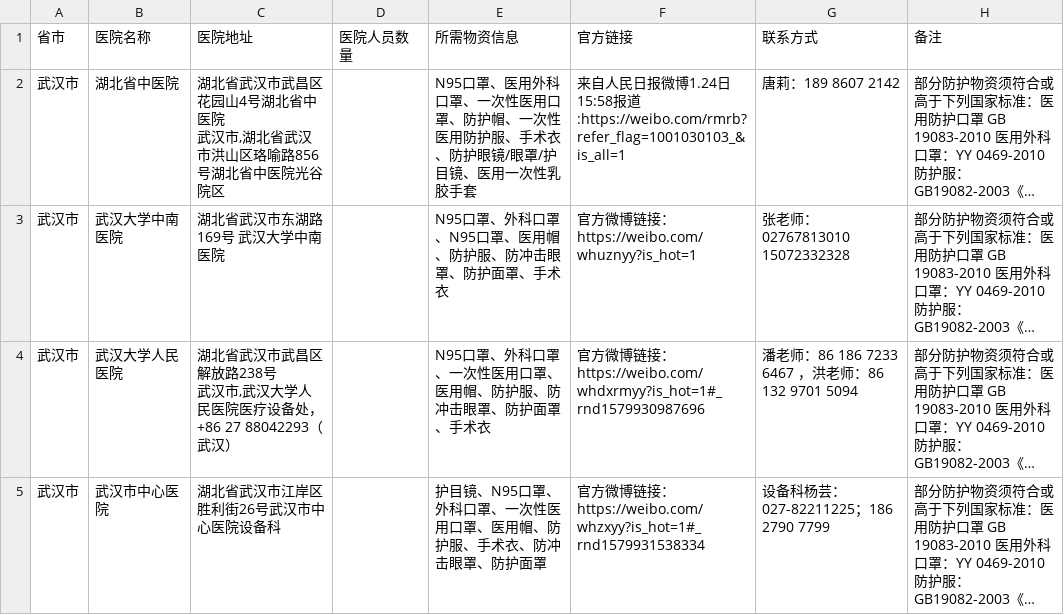
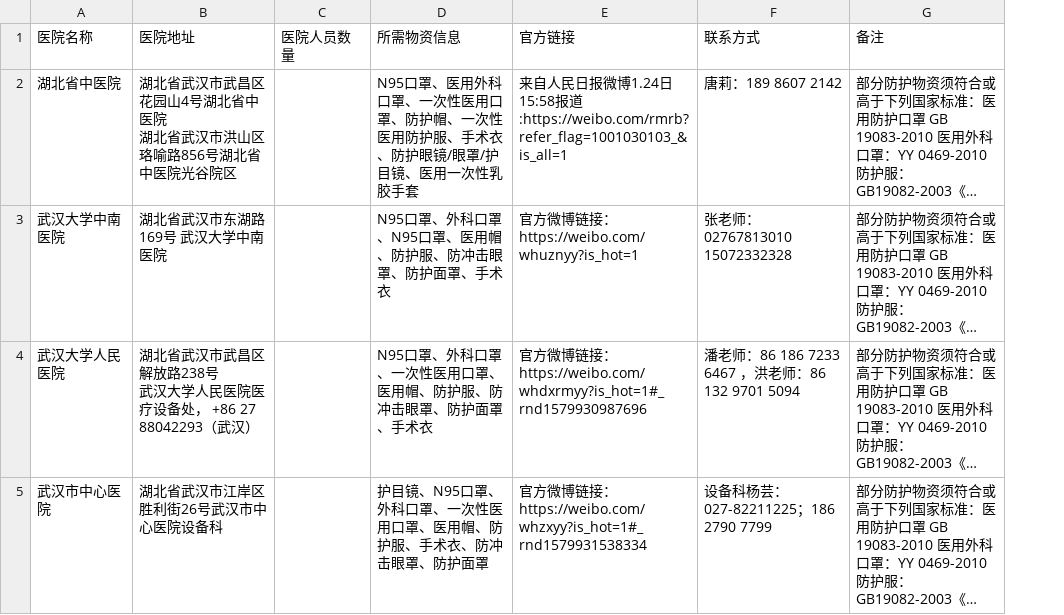
Before and after one commit to wuhan2020/wuhan2020, a CSV file: HOSPITAL.csv, drawn as a sheet; only a part is shown; long unchanged cells end in …; removed rows and columns are numbered as before the commit, all else as after; ↵ is a line break in a cell; the diff covers the shown part only; the diff names each change by its address in the sheet, - before the commit and + after, or states it on an @@ line.

```diff
--- a/HOSPITAL.csv
+++ b/HOSPITAL.csv
-column A (省市), rows 2-5: all 武汉市
-B2 (医院地址): …中医院 ↵ 武汉市,湖北省武…
+B2 (医院地址): …中医院 ↵ 湖北省武…
-B4 (医院地址): …号 ↵ 武汉市,武汉大学人民…
+B4 (医院地址): …号 ↵ 武汉大学人民…
```
Also changed, not shown: 1 added row, 1 removed row and 1 edited cell elsewhere in this file.
